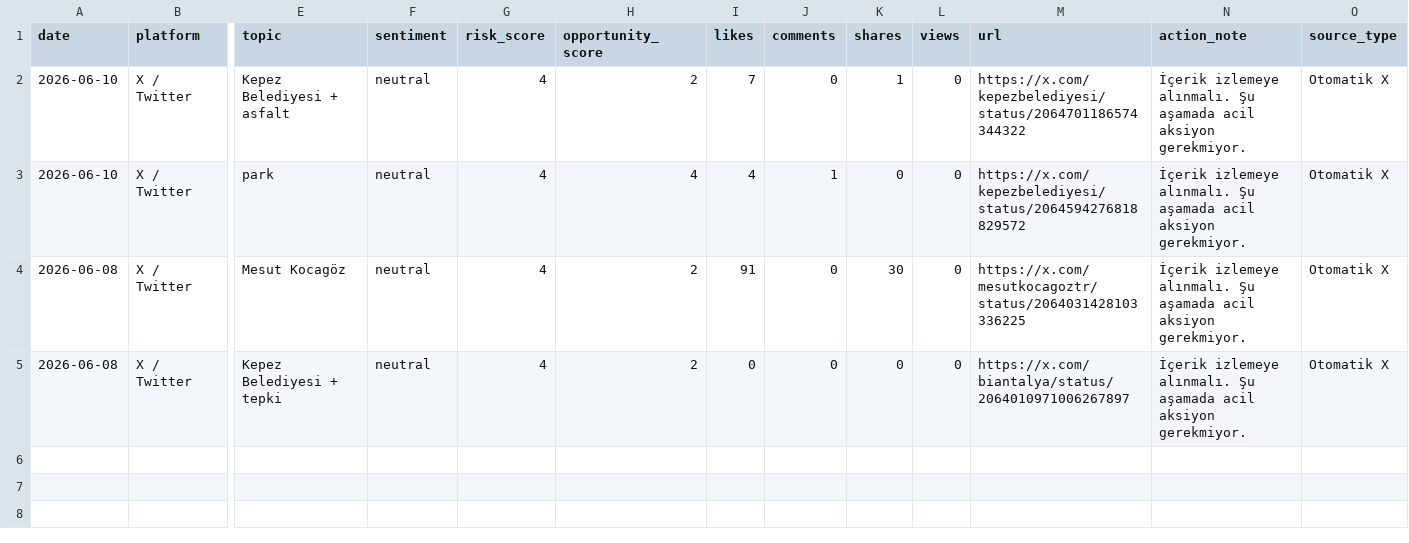
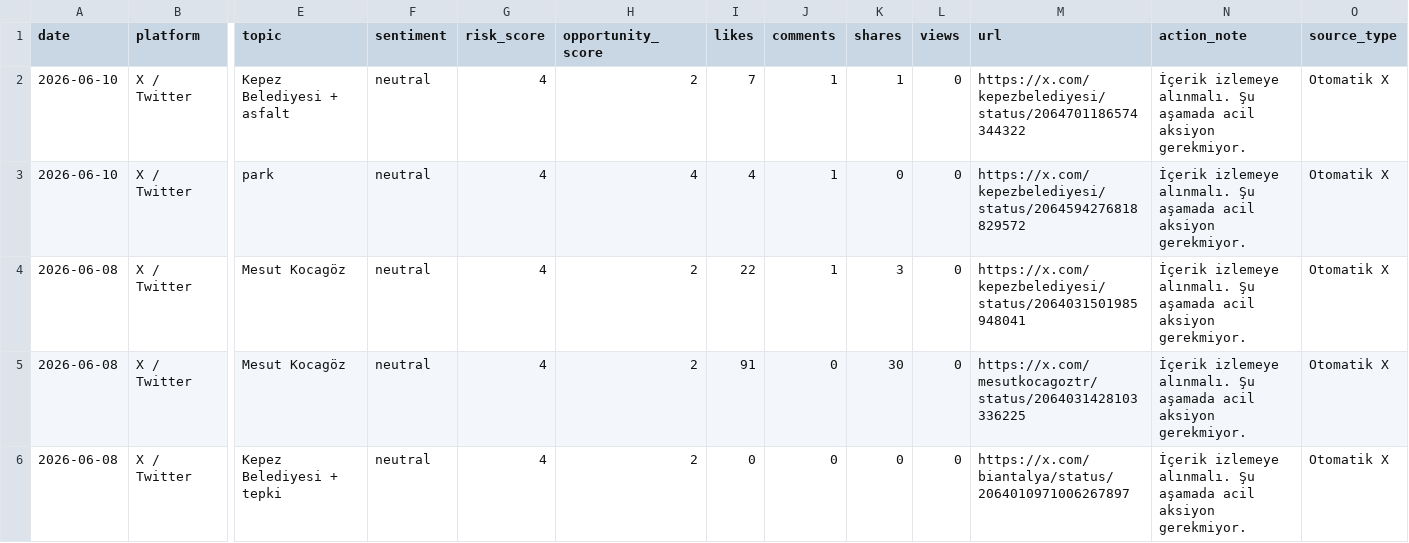
Before and after one commit to korayarhan/dijital-antalya-nabzi, a CSV file: data/auto_social/social_auto.csv, drawn as a sheet; only a part is shown, gaps mark what is left out; rows hold the shown columns only; the diff names each change by its address in the sheet, - before the commit and + after, or states it on an @@ line.

```diff
--- a/data/auto_social/social_auto.csv
+++ b/data/auto_social/social_auto.csv
-J2 (comments): 0
+J2 (comments): 1
+row 4: 2026-06-08 | X / Twitter | Mesut Kocagöz | neutral | 4 | 2 | 22 | 1 | 3 | 0 | https://x.com/kepezbelediyesi/status/2064031501985948041 | İçerik izlemeye alınmalı. Şu aşamada acil aksiyon gerekmiyor. | Otomatik X
```
Also changed, not shown: data/archive/daily_decision_log.csv, data/auto_social/president_x_posts.csv, 10 other files.
